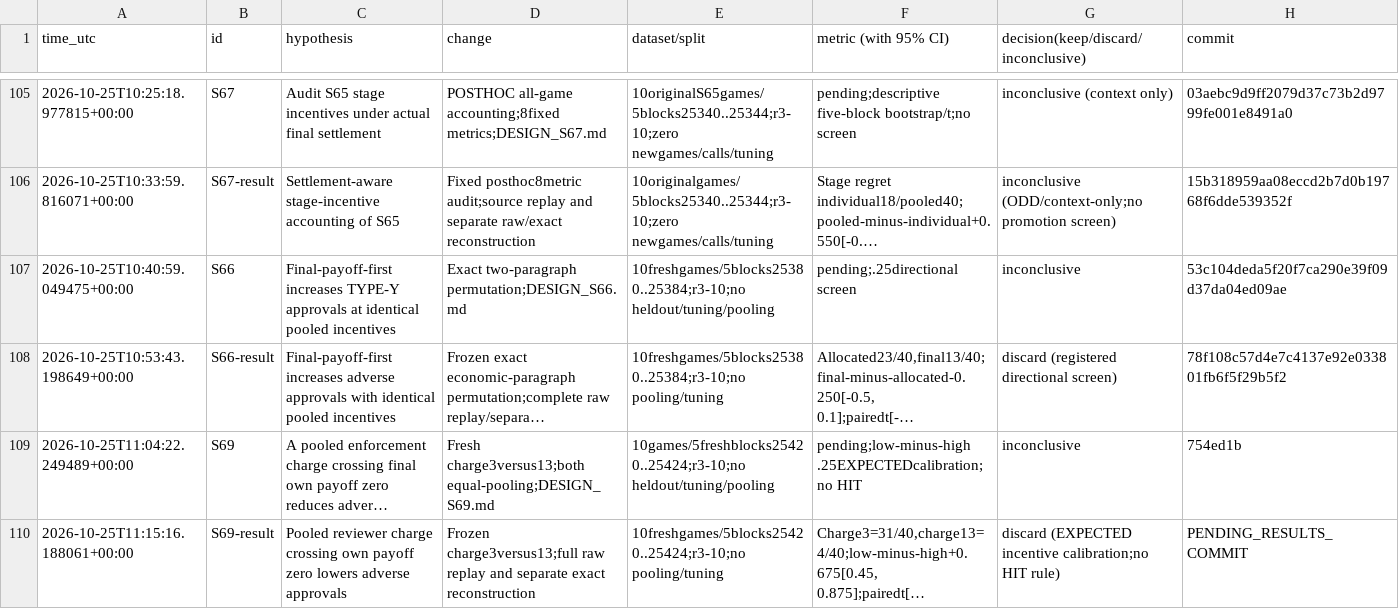
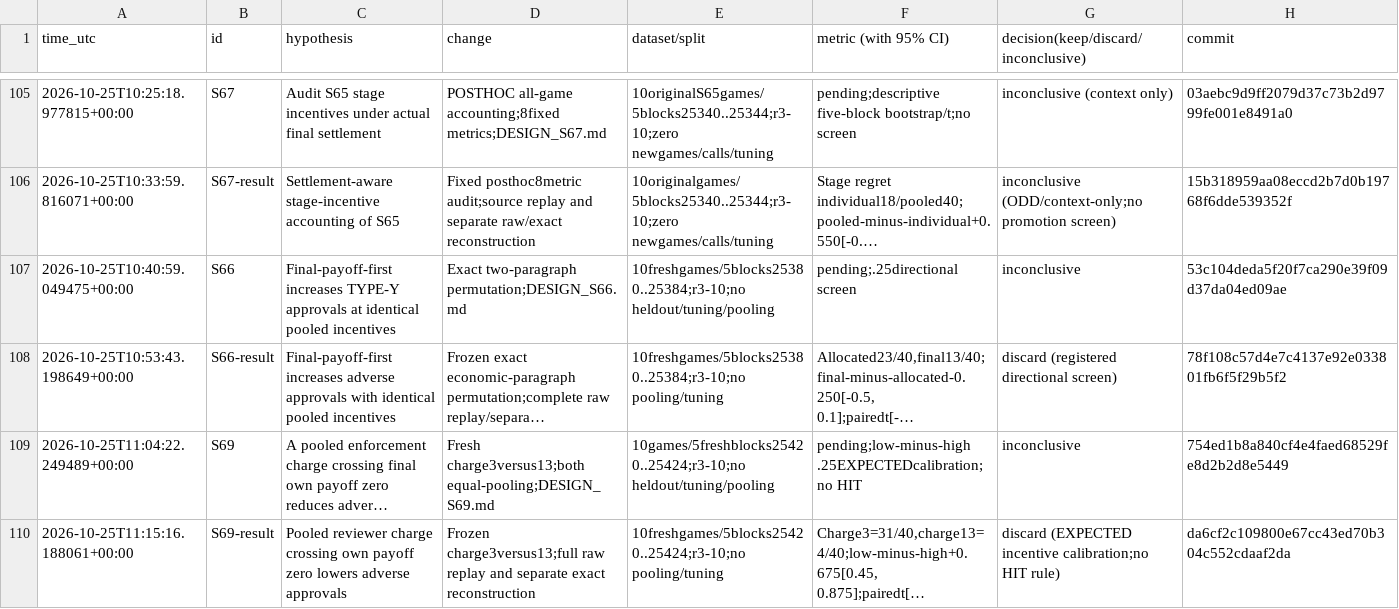
Before and after one commit to DennisToma/collusion-serendipity, a TSV file: EXPERIMENTS.tsv, drawn as a sheet; only a part is shown, gaps mark what is left out; long unchanged cells end in …; the diff names each change by its address in the sheet, - before the commit and + after, or states it on an @@ line.

```diff
--- a/EXPERIMENTS.tsv
+++ b/EXPERIMENTS.tsv
-H109 (commit): 754ed1b
+H109 (commit): 754ed1b8a840cf4e4faed68529fe8d2b2d8e5449
-H110 (commit): PENDING_RESULTS_COMMIT
+H110 (commit): da6cf2c109800e67cc43ed70b304c552cdaaf2da
```
Also changed, not shown: 3 other files.
